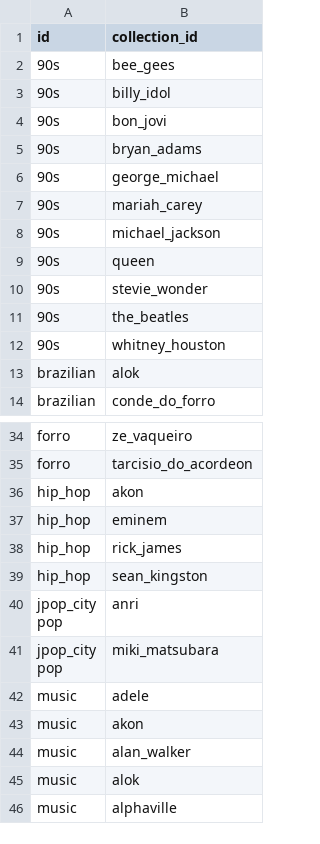
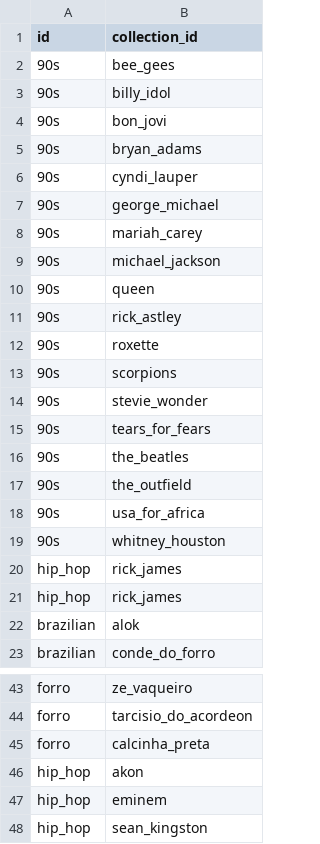
Before and after one commit to xmp3/settings, a CSV file: pages.csv, drawn as a sheet; only a part is shown, gaps mark what is left out; the shorter side is filled out with more unchanged rows.

Commit message:
Update pages

```diff
--- a/pages.csv
+++ b/pages.csv
@@ -5,2 +5,3 @@ id,collection_id
 90s,bryan_adams
+90s,cyndi_lauper
 90s,george_michael
@@ -9,5 +10,13 @@ id,collection_id
 90s,queen
+90s,rick_astley
+90s,roxette
+90s,scorpions
 90s,stevie_wonder
+90s,tears_for_fears
 90s,the_beatles
+90s,the_outfield
+90s,usa_for_africa
 90s,whitney_houston
+hip_hop,rick_james
+hip_hop,rick_james
 brazilian,alok
@@ -35,5 +44,5 @@ forro,ze_vaqueiro
 forro,tarcisio_do_acordeon
+forro,calcinha_preta
 hip_hop,akon
 hip_hop,eminem
-hip_hop,rick_james
 hip_hop,sean_kingston
```
